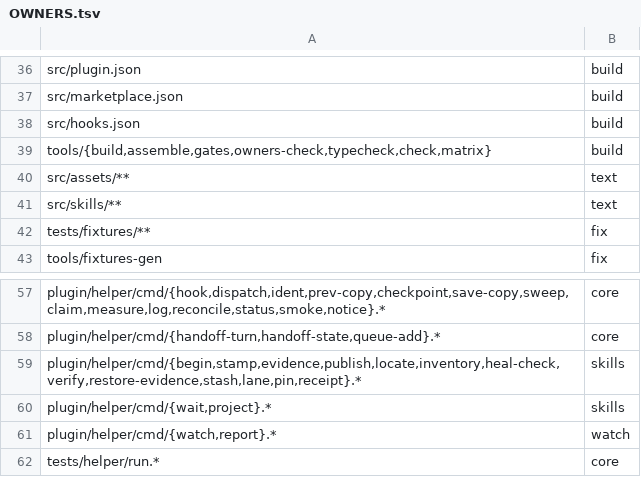
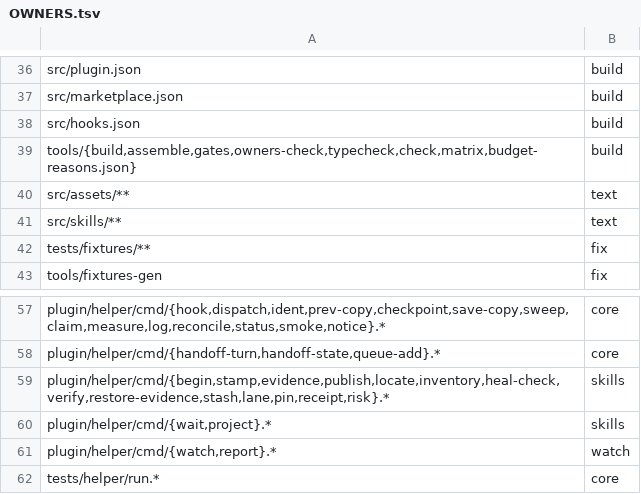
Before and after one commit to RuslanTar/afk-compact, a TSV file: OWNERS.tsv, drawn as a sheet; only a part is shown, gaps mark what is left out.

Commit message:
Make the resume protocol budget soft, with logged reasons
Ratify xxxxxxxx#R3 overturned (owner 2026-10-23): the 3,000-char resume
protocol and the 6,500-char block total are soft targets. tools/assemble
passes an overrun only with a reason in tools/budget-reasons.json, and
only up to the size that reason names; the 10,000 SessionStart cutoff
stays hard. The [idle-return] line is checked alone and counts against
the protocol. The main text gains the [queue] tag (worst cases include
it and the Approvals line, still under the 8,192 B channel limit), and a
new check holds queue words out of every render without [queue]
(AT-QA-01).

```diff
--- a/OWNERS.tsv
+++ b/OWNERS.tsv
@@ -38,3 +38,3 @@ src/marketplace.json	build
 src/hooks.json	build
-tools/{build,assemble,gates,owners-check,typecheck,check,matrix}	build
+tools/{build,assemble,gates,owners-check,typecheck,check,matrix,budget-reasons.json}	build
 src/assets/**	text
@@ -58,3 +58,3 @@ plugin/helper/cmd/{hook,dispatch,ident,prev-copy,checkpoint,save-copy,sweep,clai
 plugin/helper/cmd/{handoff-turn,handoff-state,queue-add}.*	core
-plugin/helper/cmd/{begin,stamp,evidence,publish,locate,inventory,heal-check,verify,restore-evidence,stash,lane,pin,receipt}.*	skills
+plugin/helper/cmd/{begin,stamp,evidence,publish,locate,inventory,heal-check,verify,restore-evidence,stash,lane,pin,receipt,risk}.*	skills
 plugin/helper/cmd/{wait,project}.*	skills
```
Also changed, not shown: 2 other files.
